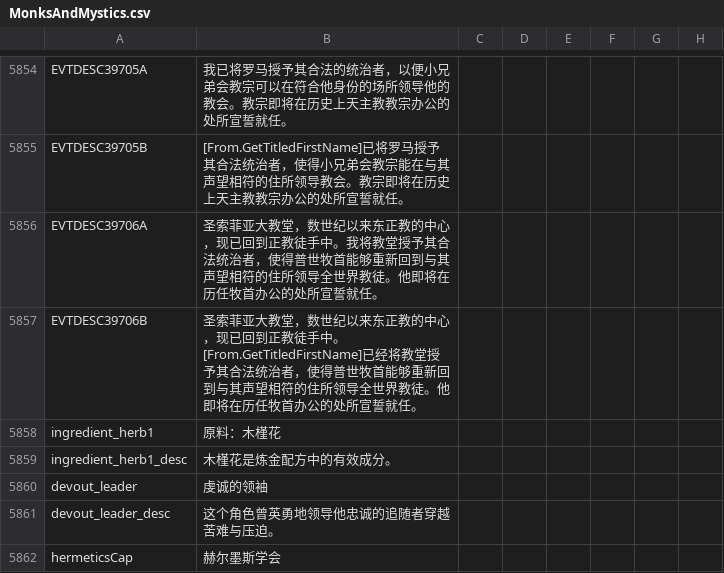
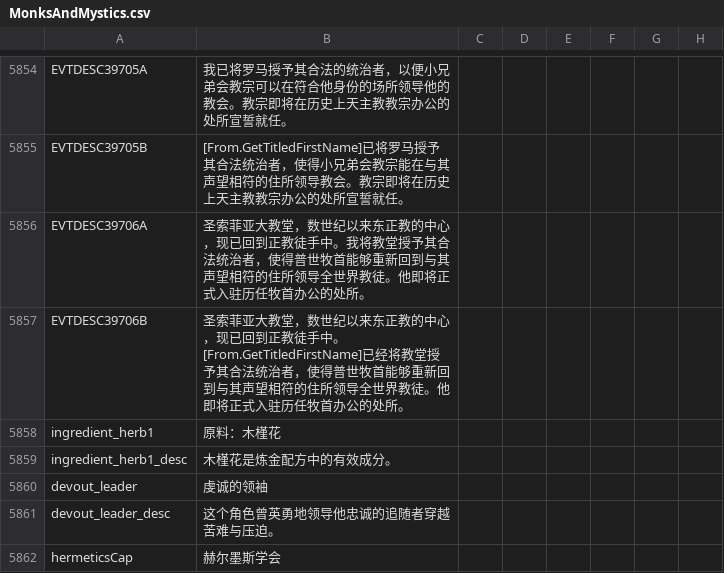
Before and after one commit to paratranz/CK2-Chinese-Localisation, a CSV file: localisation/MonksAndMystics.csv, drawn as a sheet; only a part is shown, gaps mark what is left out; the diff names each change by its address in the sheet, - before the commit and + after, or states it on an @@ line.

```diff
--- a/localisation/MonksAndMystics.csv
+++ b/localisation/MonksAndMystics.csv
-B5856: …。他即将在历任牧首办公的处所宣誓就任。
+B5856: …。他即将正式入驻历任牧首办公的处所。
-B5857: …。他即将在历任牧首办公的处所宣誓就任。
+B5857: …。他即将正式入驻历任牧首办公的处所。
```
Also changed, not shown: localisation/JadeDragon.csv, 5 other files.
